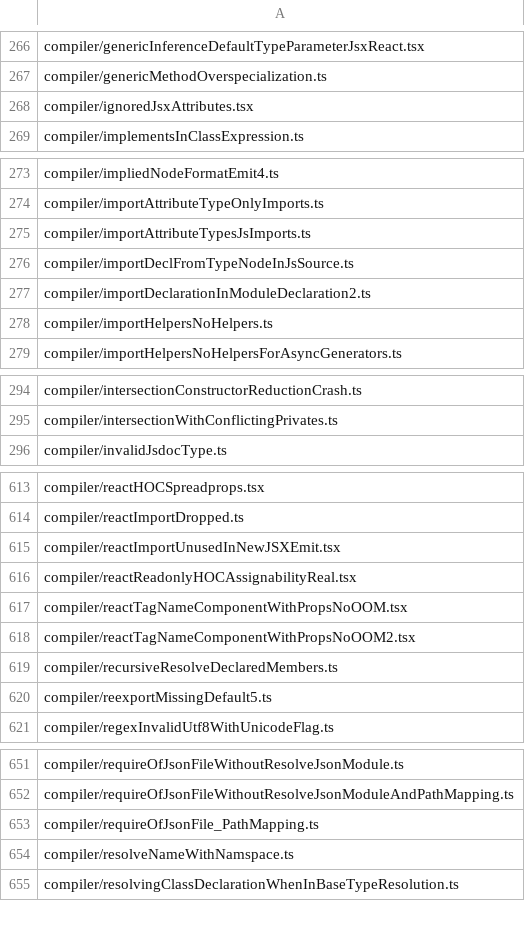
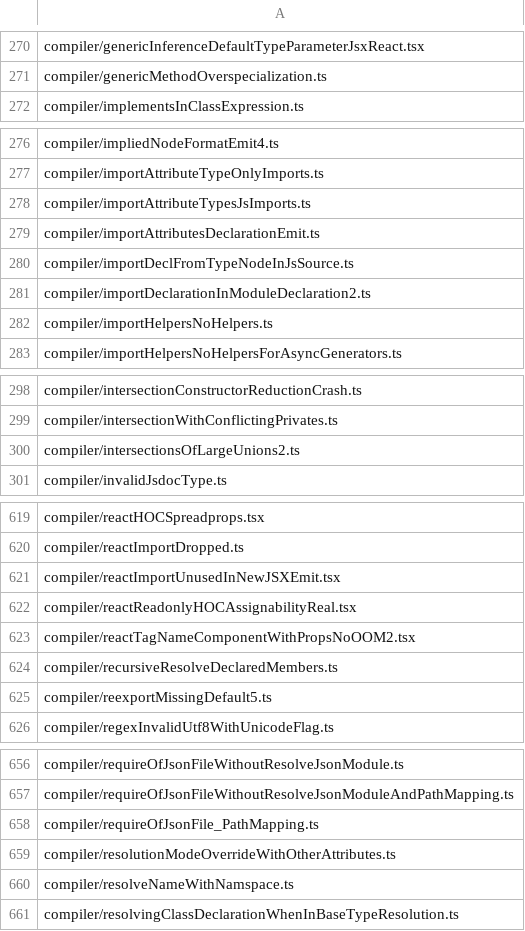
Before and after one commit to idealjs/typescript-rust, a CSV file: corpus_skips.csv, drawn as a sheet; only a part is shown, gaps mark what is left out; removed rows and columns are numbered as before the commit, all else as after; the diff covers the shown part only; the diff names each change by its address in the sheet, - before the commit and + after, or states it on an @@ line.

```diff
--- a/corpus_skips.csv
+++ b/corpus_skips.csv
-row 268: compiler/ignoredJsxAttributes.tsx
+row 279: compiler/importAttributesDeclarationEmit.ts
+row 300: compiler/intersectionsOfLargeUnions2.ts
-row 617: compiler/reactTagNameComponentWithPropsNoOOM.tsx
+row 659: compiler/resolutionModeOverrideWithOtherAttributes.ts
```
Also changed, not shown: 6 added rows, 2 removed rows and 2 edited cells elsewhere in this file, corpus_results.csv, 6 other files.
